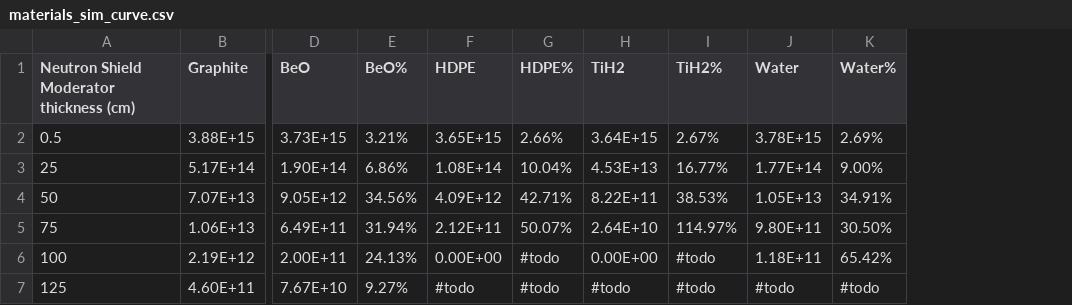
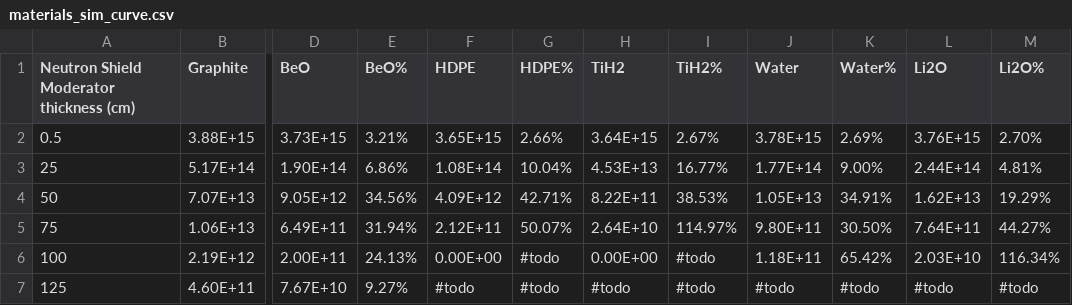
Before and after one commit to creeperdeking/RIMAG, a CSV file: scripts/materials_sim_curve.csv, drawn as a sheet; only a part is shown, gaps mark what is left out; the diff names each change by its address in the sheet, - before the commit and + after, or states it on an @@ line.

```diff
--- a/scripts/materials_sim_curve.csv
+++ b/scripts/materials_sim_curve.csv
+column L (Li2O), rows 2-7: 3.76E+15 | 2.44E+14 | 1.62E+13 | 7.64E+11 | 2.03E+10 | #todo
+column M (Li2O%), rows 2-7: 2.70% | 4.81% | 19.29% | 44.27% | 116.34% | #todo
```
Also changed, not shown: 40 other files.
